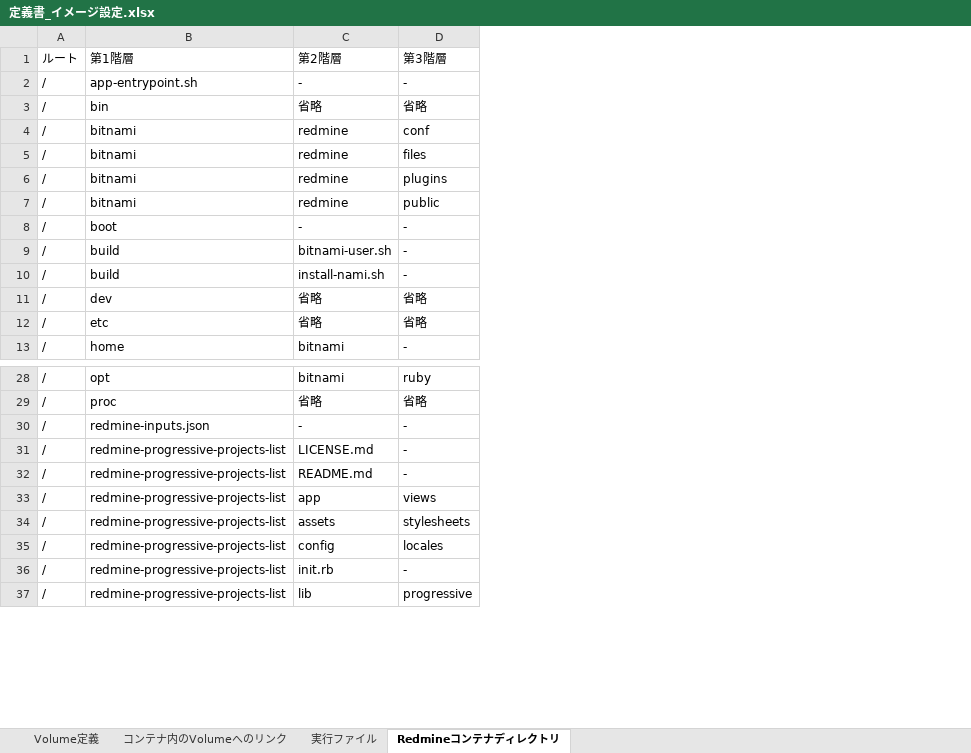
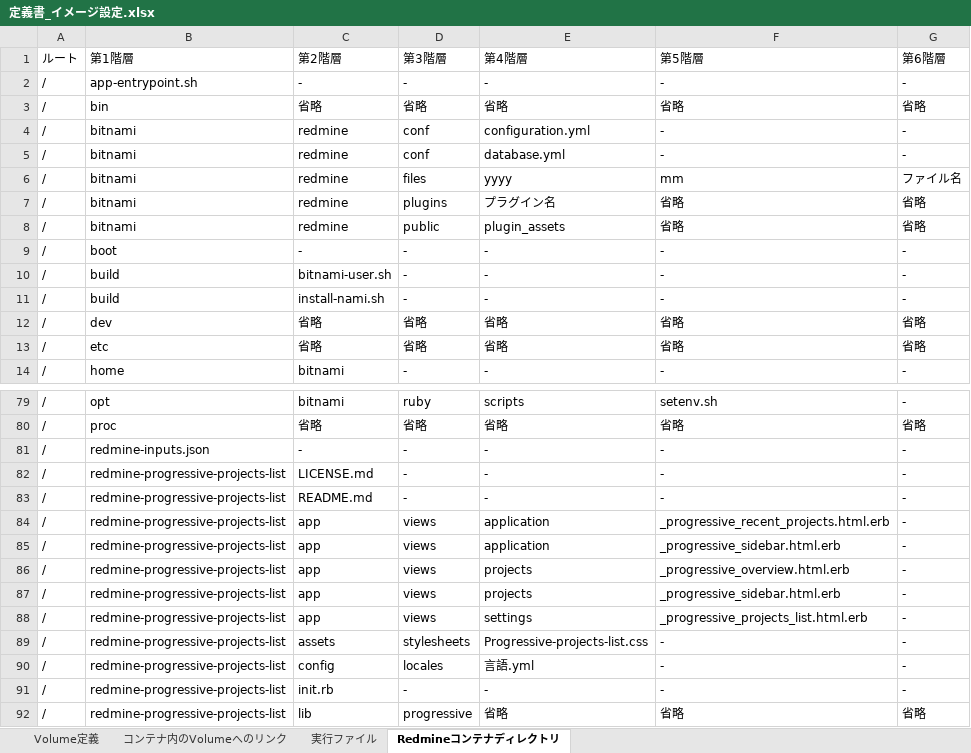
Before and after one commit to jumborin/DockerStudy, an Excel workbook: bitnamiRedmine/定義書_イメージ設定.xlsx, sheet Redmineコンテナディレクトリ, drawn as a sheet; only a part is shown, gaps mark what is left out; values as stored, in another font and other column widths than the file's, no cell formats; addresses are those after the commit; the diff covers the shown part only; the diff names each change by its address in the sheet, - before the commit and + after, or states it on an @@ line.

```diff
--- a/bitnamiRedmine/定義書_イメージ設定.xlsx (sheet Redmineコンテナディレクトリ)
+++ b/bitnamiRedmine/定義書_イメージ設定.xlsx (sheet Redmineコンテナディレクトリ)
+column E (第4階層), rows 2-3: - | 省略; rows 5-14: database.yml | yyyy | プラグイン名 | plugin_assets | - | - | - | 省略 | 省略 | -; rows 79-83: scripts | 省略 | - | - | -; rows 88-92: settings | Progressive-projects-list.css | 言語.yml | - | 省略
+column F (第5階層), rows 2-3: - | 省略; rows 5-14: - | mm | 省略 | 省略 | - | - | - | 省略 | 省略 | -; rows 79-83: setenv.sh | 省略 | - | - | -; rows 88-92: _progressive_projects_list.html.erb | - | - | - | 省略
+column G (第6階層), rows 2-3: - | 省略; rows 5-14: - | ファイル名 | 省略 | 省略 | - | - | - | 省略 | 省略 | -; rows 79-83: - | 省略 | - | - | -; rows 88-92: - | - | - | - | 省略
+row 4: / | bitnami | redmine | conf | configuration.yml | - | -
+row 84: / | redmine-progressive-projects-list | app | views | application | _progressive_recent_projects.html.erb | -
+row 85: / | redmine-progressive-projects-list | app | views | application | _progressive_sidebar.html.erb | -
+row 86: / | redmine-progressive-projects-list | app | views | projects | _progressive_overview.html.erb | -
+row 87: / | redmine-progressive-projects-list | app | views | projects | _progressive_sidebar.html.erb | -
```
Also changed, not shown: 77 added rows and 1 edited cell elsewhere in this sheet, cell formats, 1 other file.
